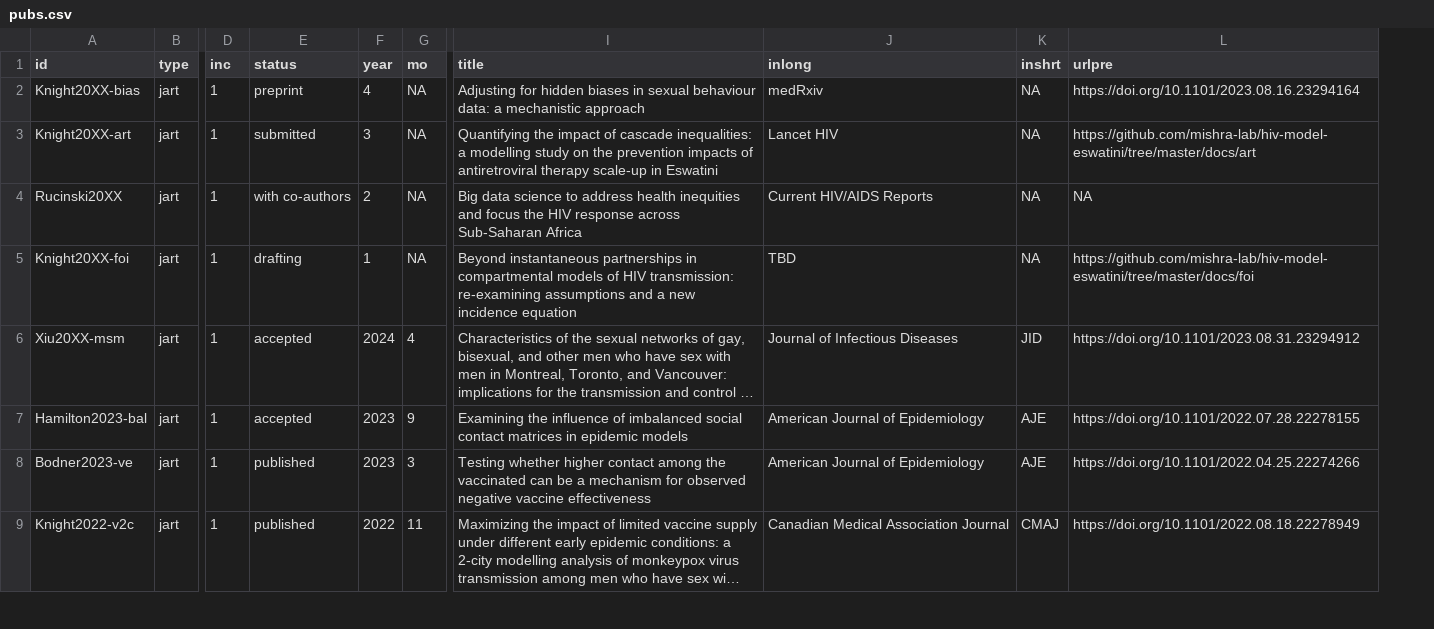
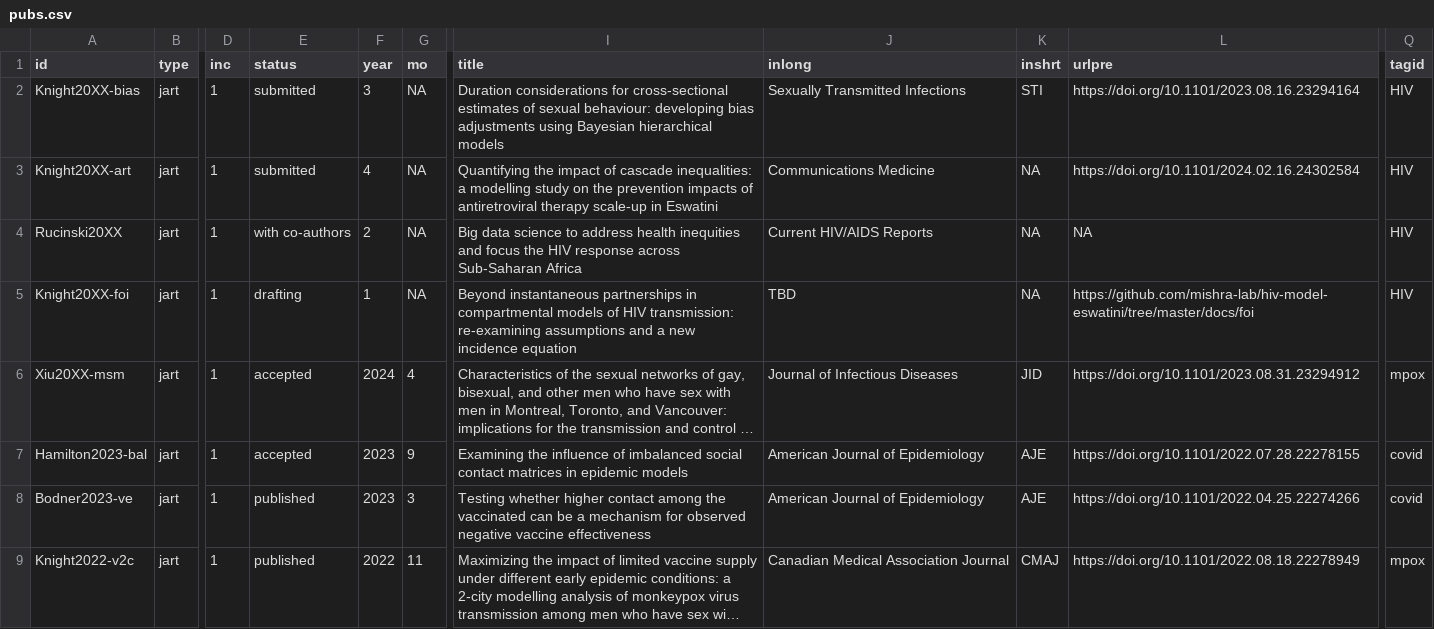
Before and after one commit to jessexknight/cv, a CSV file: data/csv/pubs.csv, drawn as a sheet; only a part is shown, gaps mark what is left out; long unchanged cells end in …; the diff names each change by its address in the sheet, - before the commit and + after, or states it on an @@ line.

```diff
--- a/data/csv/pubs.csv
+++ b/data/csv/pubs.csv
+column Q (tagid), rows 2-9: HIV | HIV | HIV | HIV | mpox | covid | covid | mpox
-E2 (status): preprint
+E2 (status): submitted
-F2 (year): 4
+F2 (year): 3
-I2 (title): Adjusting for hidden biases in sexual behaviour data: a mechanistic approach
+I2 (title): Duration considerations for cross-sectional estimates of sexual behaviour: developing bias adjustments using Bayesian hierarchical models
-J2 (inlong): medRxiv
+J2 (inlong): Sexually Transmitted Infections
-K2 (inshrt): NA
+K2 (inshrt): STI
-F3 (year): 3
+F3 (year): 4
-J3 (inlong): Lancet HIV
+J3 (inlong): Communications Medicine
-L3 (urlpre): https://github.com/mishra-lab/hiv-model-eswatini/tree/master/docs/art
+L3 (urlpre): https://doi.org/10.1101/2024.02.16.24302584
```
Also changed, not shown: 1 other file.
